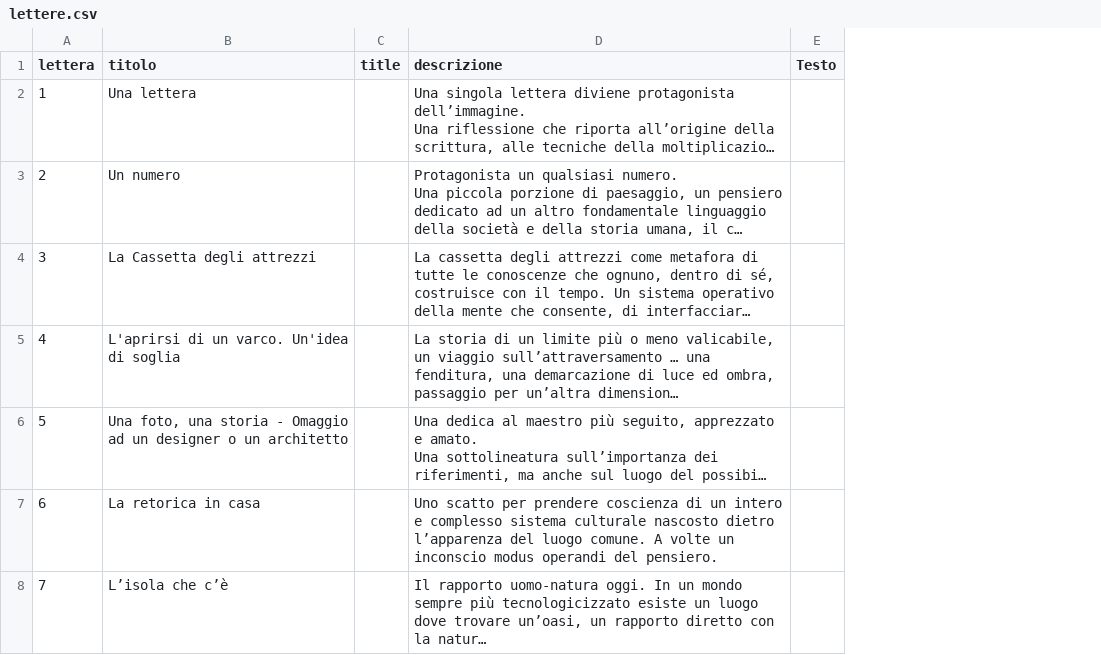
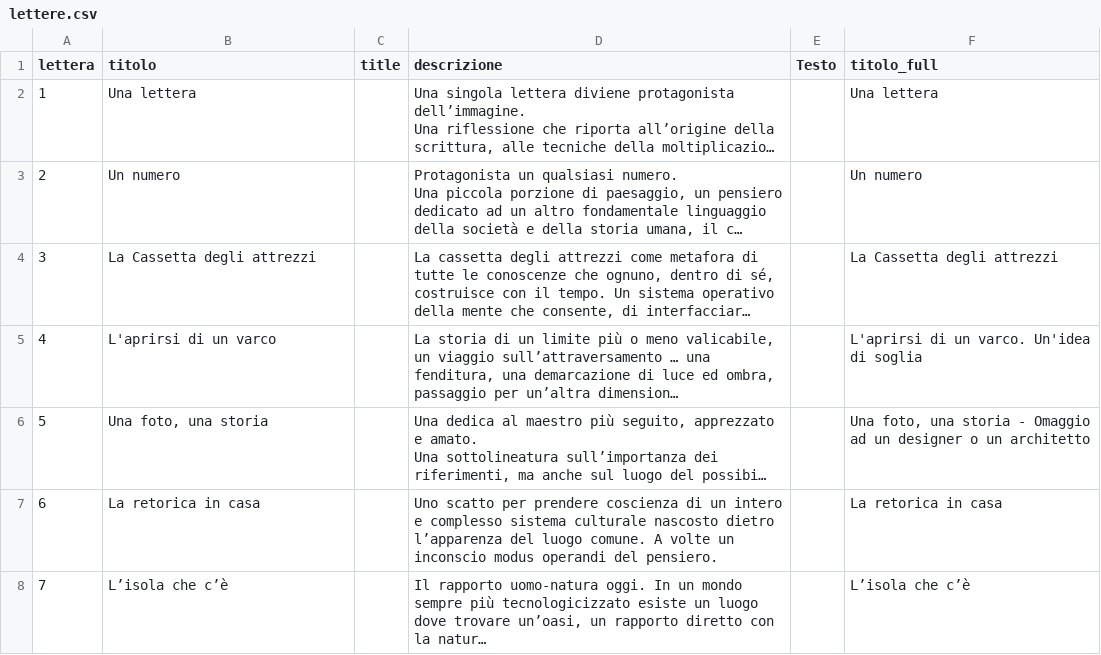
Before and after one commit to michelebruno/questionifotografiche, a CSV file: src/data/lettere.csv, drawn as a sheet; only a part is shown; long unchanged cells end in …; the diff covers the shown part only; the diff names each change by its address in the sheet, - before the commit and + after, or states it on an @@ line.

```diff
--- a/src/data/lettere.csv
+++ b/src/data/lettere.csv
+column F (titolo_full), rows 2-8: Una lettera | Un numero | La Cassetta degli attrezzi | L'aprirsi di un varco. Un'idea di soglia | Una foto, una storia - Omaggio ad un designer o un architetto | La retorica in casa | L’isola che c’è
-B5 (titolo): L'aprirsi di un varco. Un'idea di soglia
+B5 (titolo): L'aprirsi di un varco
-B6 (titolo): Una foto, una storia - Omaggio ad un designer o un architetto
+B6 (titolo): Una foto, una storia
```
Also changed, not shown: 8 edited cells elsewhere in this file, 2 other files.
